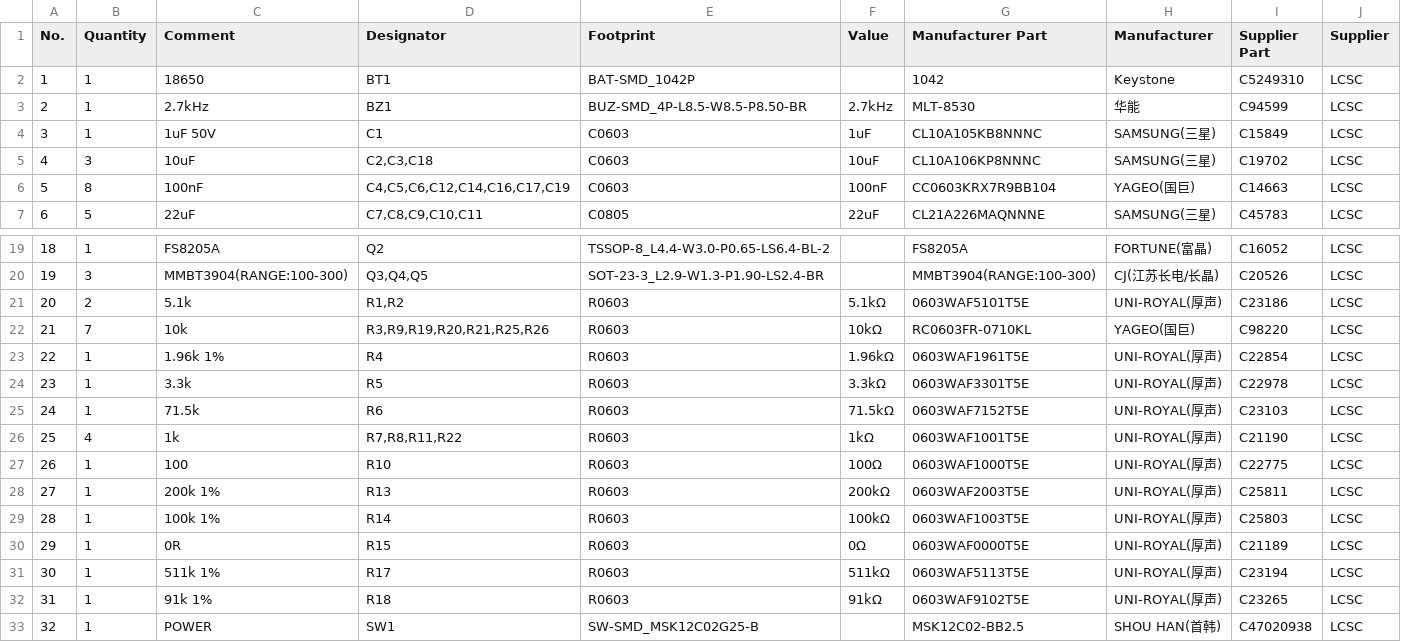
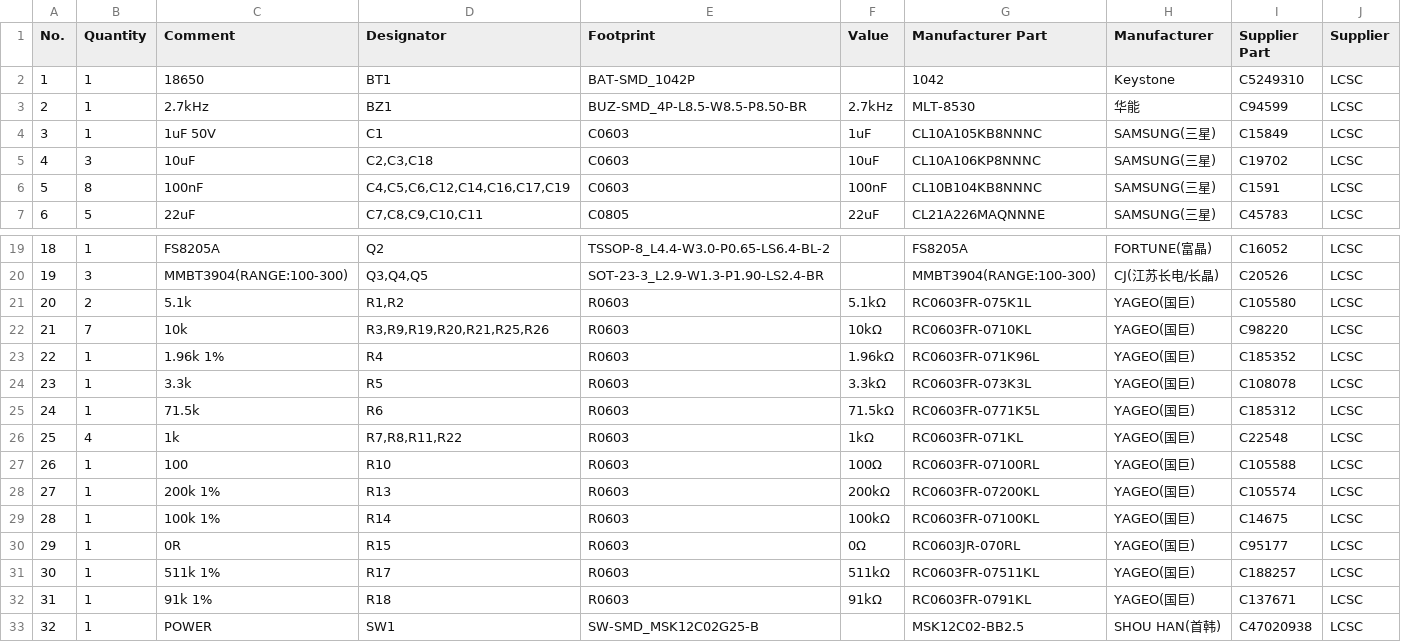
Before and after one commit to serber/marauder-c5-pancake-board, a CSV file: release/rev1/bom-rev1.csv, drawn as a sheet; only a part is shown, gaps mark what is left out; the diff names each change by its address in the sheet, - before the commit and + after, or states it on an @@ line.

```diff
--- a/release/rev1/bom-rev1.csv
+++ b/release/rev1/bom-rev1.csv
-G6 (Manufacturer Part): CC0603KRX7R9BB104
+G6 (Manufacturer Part): CL10B104KB8NNNC
-H6 (Manufacturer): YAGEO(国巨)
+H6 (Manufacturer): SAMSUNG(三星)
-I6 (Supplier Part): C14663
+I6 (Supplier Part): C1591
-G21 (Manufacturer Part): 0603WAF5101T5E
+G21 (Manufacturer Part): RC0603FR-075K1L
-H21 (Manufacturer): UNI-ROYAL(厚声)
+H21 (Manufacturer): YAGEO(国巨)
-I21 (Supplier Part): C23186
+I21 (Supplier Part): C105580
-G23 (Manufacturer Part): 0603WAF1961T5E
+G23 (Manufacturer Part): RC0603FR-071K96L
-H23:H32 (Manufacturer): UNI-ROYAL(厚声)
+H23:H32 (Manufacturer): YAGEO(国巨)
-I23 (Supplier Part): C22854
+I23 (Supplier Part): C185352
-G24 (Manufacturer Part): 0603WAF3301T5E
+G24 (Manufacturer Part): RC0603FR-073K3L
-I24 (Supplier Part): C22978
+I24 (Supplier Part): C108078
-G25 (Manufacturer Part): 0603WAF7152T5E
+G25 (Manufacturer Part): RC0603FR-0771K5L
-I25 (Supplier Part): C23103
+I25 (Supplier Part): C185312
-G26 (Manufacturer Part): 0603WAF1001T5E
+G26 (Manufacturer Part): RC0603FR-071KL
-I26 (Supplier Part): C21190
+I26 (Supplier Part): C22548
-G27 (Manufacturer Part): 0603WAF1000T5E
+G27 (Manufacturer Part): RC0603FR-07100RL
-I27 (Supplier Part): C22775
+I27 (Supplier Part): C105588
-G28 (Manufacturer Part): 0603WAF2003T5E
+G28 (Manufacturer Part): RC0603FR-07200KL
-I28 (Supplier Part): C25811
+I28 (Supplier Part): C105574
-G29 (Manufacturer Part): 0603WAF1003T5E
+G29 (Manufacturer Part): RC0603FR-07100KL
-I29 (Supplier Part): C25803
+I29 (Supplier Part): C14675
-G30 (Manufacturer Part): 0603WAF0000T5E
+G30 (Manufacturer Part): RC0603JR-070RL
-I30 (Supplier Part): C21189
+I30 (Supplier Part): C95177
-G31 (Manufacturer Part): 0603WAF5113T5E
+G31 (Manufacturer Part): RC0603FR-07511KL
-I31 (Supplier Part): C23194
+I31 (Supplier Part): C188257
-G32 (Manufacturer Part): 0603WAF9102T5E
+G32 (Manufacturer Part): RC0603FR-0791KL
-I32 (Supplier Part): C23265
+I32 (Supplier Part): C137671
```
Also changed, not shown: release/rev1/placement-rev1.csv, 5 other files.
